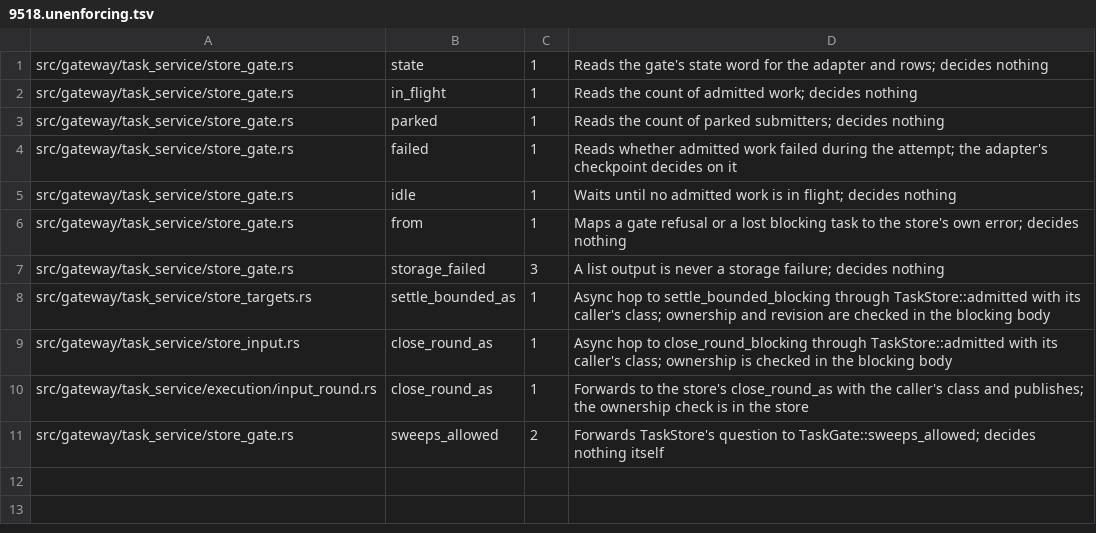
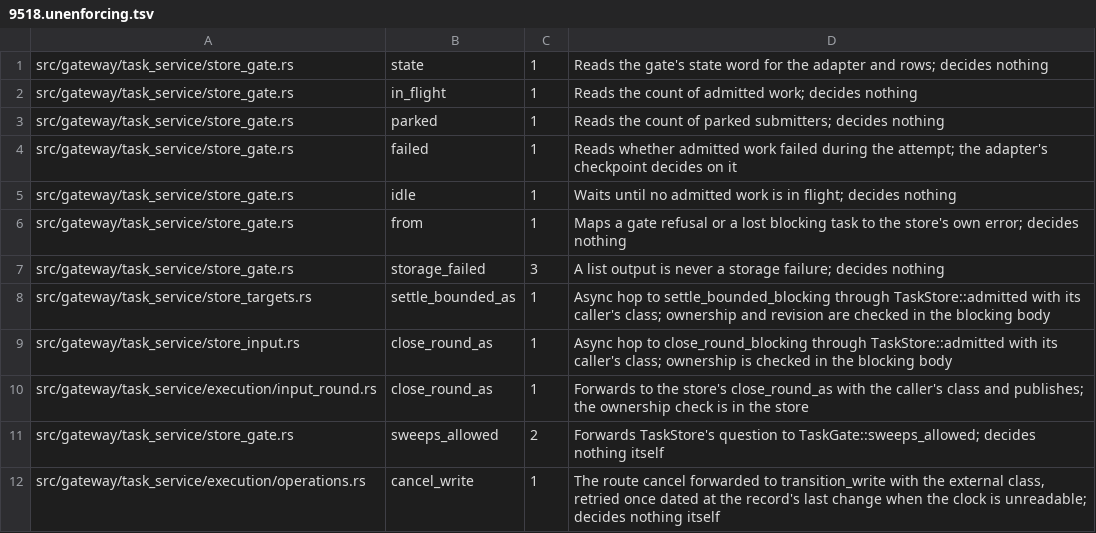
Before and after one commit to MikkoParkkola/mcp-gateway, a TSV file: docs/release/inventory.d/9518.unenforcing.tsv, drawn as a sheet; the diff names each change by its address in the sheet, - before the commit and + after, or states it on an @@ line.

```diff
--- a/docs/release/inventory.d/9518.unenforcing.tsv
+++ b/docs/release/inventory.d/9518.unenforcing.tsv
+row 12: src/gateway/task_service/execution/operations.rs | cancel_write | 1 | The route cancel forwarded to transition_write with the external class, retried once dated at the record's last change when the clock is unreadable; decides nothing itself
```
Also changed, not shown: 1 other file.
